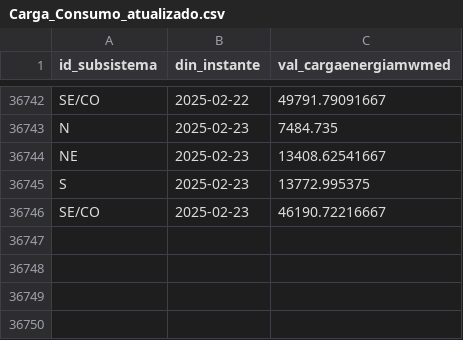
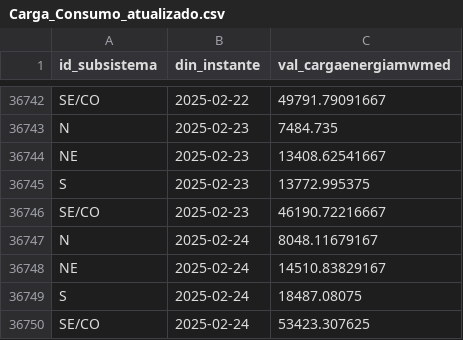
Before and after one commit to valuata/Dashboard, a CSV file: Carga_Consumo_atualizado.csv, drawn as a sheet; only a part is shown, gaps mark what is left out.

Commit message:
Update Carga_Consumo

```diff
--- a/Carga_Consumo_atualizado.csv
+++ b/Carga_Consumo_atualizado.csv
@@ -36746 +36746,5 @@ S,2025-02-23,13772.995375
 SE/CO,2025-02-23,46190.72216667
+N,2025-02-24,8048.11679167
+NE,2025-02-24,14510.83829167
+S,2025-02-24,18487.08075
+SE/CO,2025-02-24,53423.307625
```
